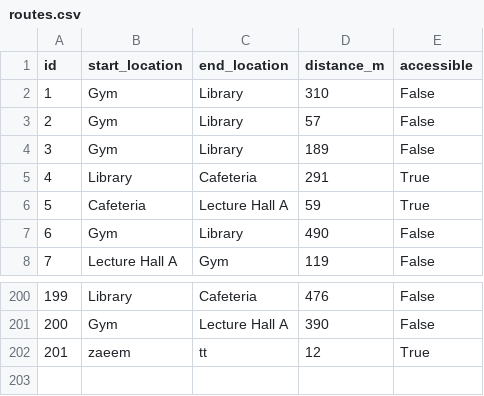
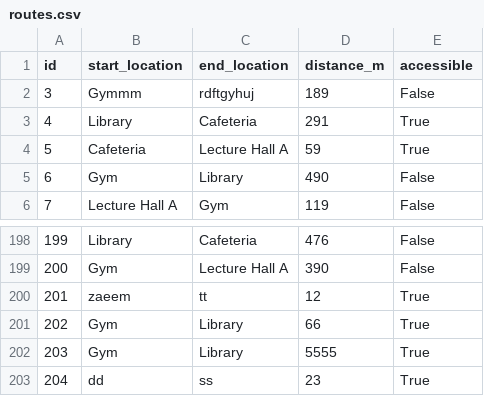
Before and after one commit to usmani04/Smart-Campus-Navigation-System-CPS7002, a CSV file: data/routes.csv, drawn as a sheet; only a part is shown, gaps mark what is left out.

```diff
--- a/data/routes.csv
+++ b/data/routes.csv
@@ -1,5 +1,3 @@
 id,start_location,end_location,distance_m,accessible
-1,Gym,Library,310,False
-2,Gym,Library,57,False
-3,Gym,Library,189,False
+3,Gymmm,rdftgyhuj,189,False
 4,Library,Cafeteria,291,True
@@ -202 +200,4 @@ id,start_location,end_location,distance_m,accessible
 201,zaeem,tt,12,True
+202,Gym,Library,66,True
+203,Gym,Library,5555,True
+204,dd,ss,23,True
```
Also changed, not shown: data/locations.csv, data/user_data.csv, 13 other files.
